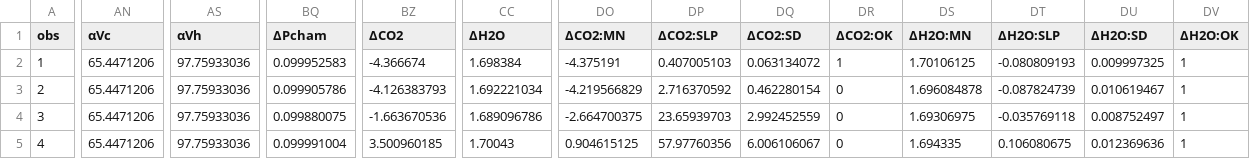
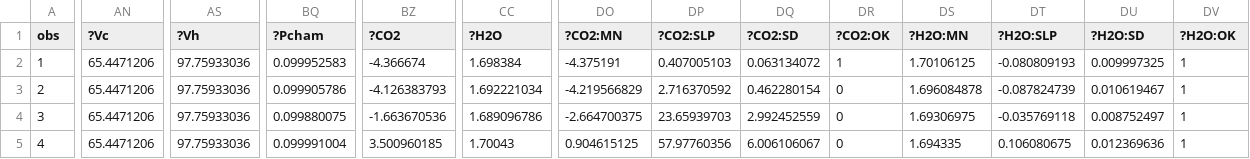
Before and after one commit to EveGray/acclimation_timescale, a CSV file: data/licor/licor_cleaned/16_ts_photo_alb_new.csv, drawn as a sheet; only a part is shown, gaps mark what is left out; the diff names each change by its address in the sheet, - before the commit and + after, or states it on an @@ line.

Commit message:
corrected growth chamber names, licor machine names, and curve id information added a few lines for visualization and improperly entered numbers on scripts

```diff
--- a/data/licor/licor_cleaned/16_ts_photo_alb_new.csv
+++ b/data/licor/licor_cleaned/16_ts_photo_alb_new.csv
-AN1: αVc
+AN1: ?Vc
-AS1: αVh
+AS1: ?Vh
-BQ1: ΔPcham
+BQ1: ?Pcham
-BZ1: ΔCO2
+BZ1: ?CO2
-CC1: ΔH2O
+CC1: ?H2O
-DO1: ΔCO2:MN
+DO1: ?CO2:MN
-DP1: ΔCO2:SLP
+DP1: ?CO2:SLP
-DQ1: ΔCO2:SD
+DQ1: ?CO2:SD
-DR1: ΔCO2:OK
+DR1: ?CO2:OK
-DS1: ΔH2O:MN
+DS1: ?H2O:MN
-DT1: ΔH2O:SLP
+DT1: ?H2O:SLP
-DU1: ΔH2O:SD
+DU1: ?H2O:SD
-DV1: ΔH2O:OK
+DV1: ?H2O:OK
```
Also changed, not shown: 23 other files.
